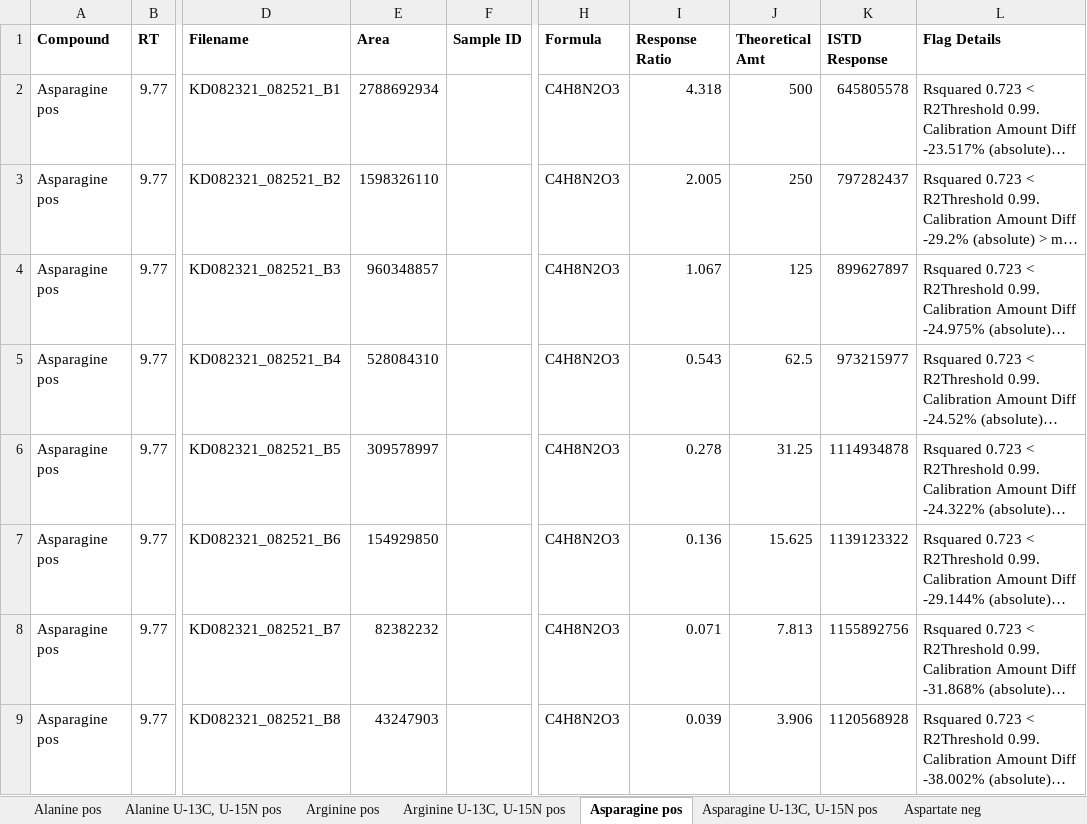
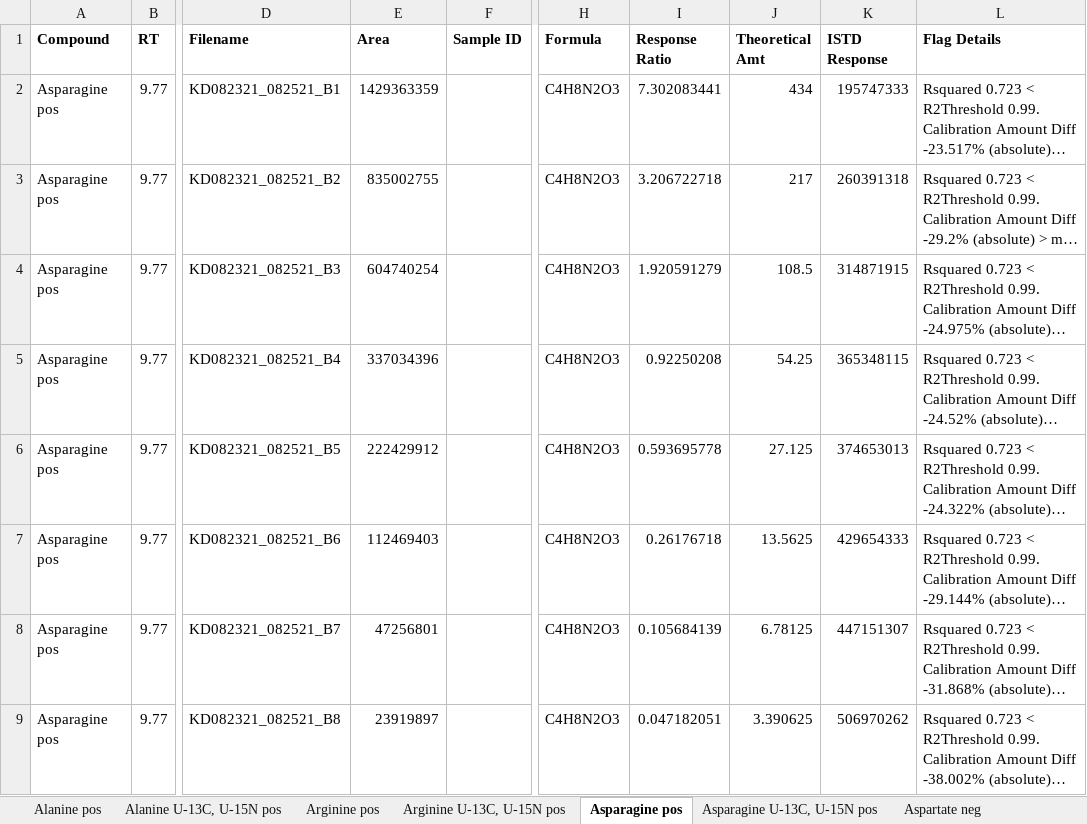
Before and after one commit to krdav/lab-work, an Excel workbook: LCMS_IS-quantification/AA_quant_standard-curve/cal-curve_LCMS-data_runs/AA_quant_aug21.xlsx, sheet Asparagine pos, drawn as a sheet; only a part is shown, gaps mark what is left out; long unchanged cells end in …; values as stored, in another font and other column widths than the file's, no borders; the diff covers the shown part only; the diff names each change by its address in the sheet, - before the commit and + after, or states it on an @@ line.

```diff
--- a/LCMS_IS-quantification/AA_quant_standard-curve/cal-curve_LCMS-data_runs/AA_quant_aug21.xlsx (sheet Asparagine pos)
+++ b/LCMS_IS-quantification/AA_quant_standard-curve/cal-curve_LCMS-data_runs/AA_quant_aug21.xlsx (sheet Asparagine pos)
-E2 (Area): 2788692934
+E2 (Area): 1429363359
-I2 (Response Ratio): 4.318
+I2 (Response Ratio): 7.302083441
-J2 (Theoretical Amt): 500
+J2 (Theoretical Amt): 434
-K2 (ISTD Response): 645805578
+K2 (ISTD Response): 195747333
-E3 (Area): 1598326110
+E3 (Area): 835002755
-I3 (Response Ratio): 2.005
+I3 (Response Ratio): 3.206722718
-J3 (Theoretical Amt): 250
+J3 (Theoretical Amt): 217
-K3 (ISTD Response): 797282437
+K3 (ISTD Response): 260391318
-E4 (Area): 960348857
+E4 (Area): 604740254
-I4 (Response Ratio): 1.067
+I4 (Response Ratio): 1.920591279
-J4 (Theoretical Amt): 125
+J4 (Theoretical Amt): 108.5
-K4 (ISTD Response): 899627897
+K4 (ISTD Response): 314871915
-E5 (Area): 528084310
+E5 (Area): 337034396
-I5 (Response Ratio): 0.543
+I5 (Response Ratio): 0.92250208
-J5 (Theoretical Amt): 62.5
+J5 (Theoretical Amt): 54.25
-K5 (ISTD Response): 973215977
+K5 (ISTD Response): 365348115
-E6 (Area): 309578997
+E6 (Area): 222429912
-I6 (Response Ratio): 0.278
+I6 (Response Ratio): 0.593695778
-J6 (Theoretical Amt): 31.25
+J6 (Theoretical Amt): 27.125
-K6 (ISTD Response): 1114934878
+K6 (ISTD Response): 374653013
-E7 (Area): 154929850
+E7 (Area): 112469403
-I7 (Response Ratio): 0.136
+I7 (Response Ratio): 0.26176718
-J7 (Theoretical Amt): 15.625
+J7 (Theoretical Amt): 13.5625
-K7 (ISTD Response): 1139123322
+K7 (ISTD Response): 429654333
-E8 (Area): 82382232
+E8 (Area): 47256801
-I8 (Response Ratio): 0.071
+I8 (Response Ratio): 0.105684139
-J8 (Theoretical Amt): 7.813
+J8 (Theoretical Amt): 6.78125
-K8 (ISTD Response): 1155892756
+K8 (ISTD Response): 447151307
-E9 (Area): 43247903
+E9 (Area): 23919897
-I9 (Response Ratio): 0.039
+I9 (Response Ratio): 0.047182051
-J9 (Theoretical Amt): 3.906
+J9 (Theoretical Amt): 3.390625
-K9 (ISTD Response): 1120568928
+K9 (ISTD Response): 506970262
```
Also changed, not shown: 112 edited cells elsewhere in this sheet, sheet Glutamine pos, sheet Alanine U-13C, U-15N pos, sheet Arginine U-13C, U-15N pos, sheet Glycine U-13C, U-15N neg, sheet Tryptophan U-13C, U-15N pos, sheet Threonine U-13C, U-15N neg, 15 more sheets, charts or pictures, LCMS_IS-quantification/AA_quant_standard-curve/cal-curve_LCMS-data_runs/AA_quant_april_22.xlsx, 11 other files.
